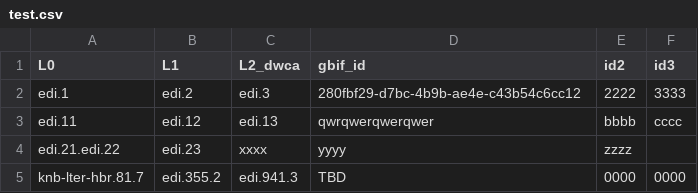
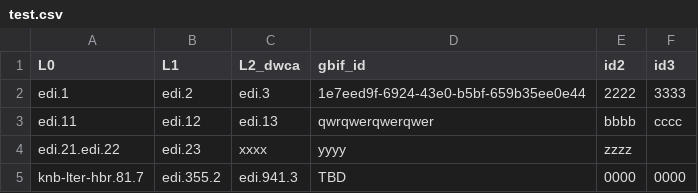
Before and after one commit to EDIorg/ecocomDP-dataset-management, a CSV file: GBIF/scripts/test.csv, drawn as a sheet.

```diff
--- a/GBIF/scripts/test.csv
+++ b/GBIF/scripts/test.csv
@@ -1,3 +1,3 @@
 L0,L1,L2_dwca,gbif_id,id2,id3
-edi.1,edi.2,edi.3,280fbf29-d7bc-4b9b-ae4e-c43b54c6cc12,2222,3333
+edi.1,edi.2,edi.3,1e7eed9f-6924-43e0-b5bf-659b35ee0e44,2222,3333
 edi.11,edi.12,edi.13,qwrqwerqwerqwer,bbbb,cccc
```
Also changed, not shown: 8 other files.
